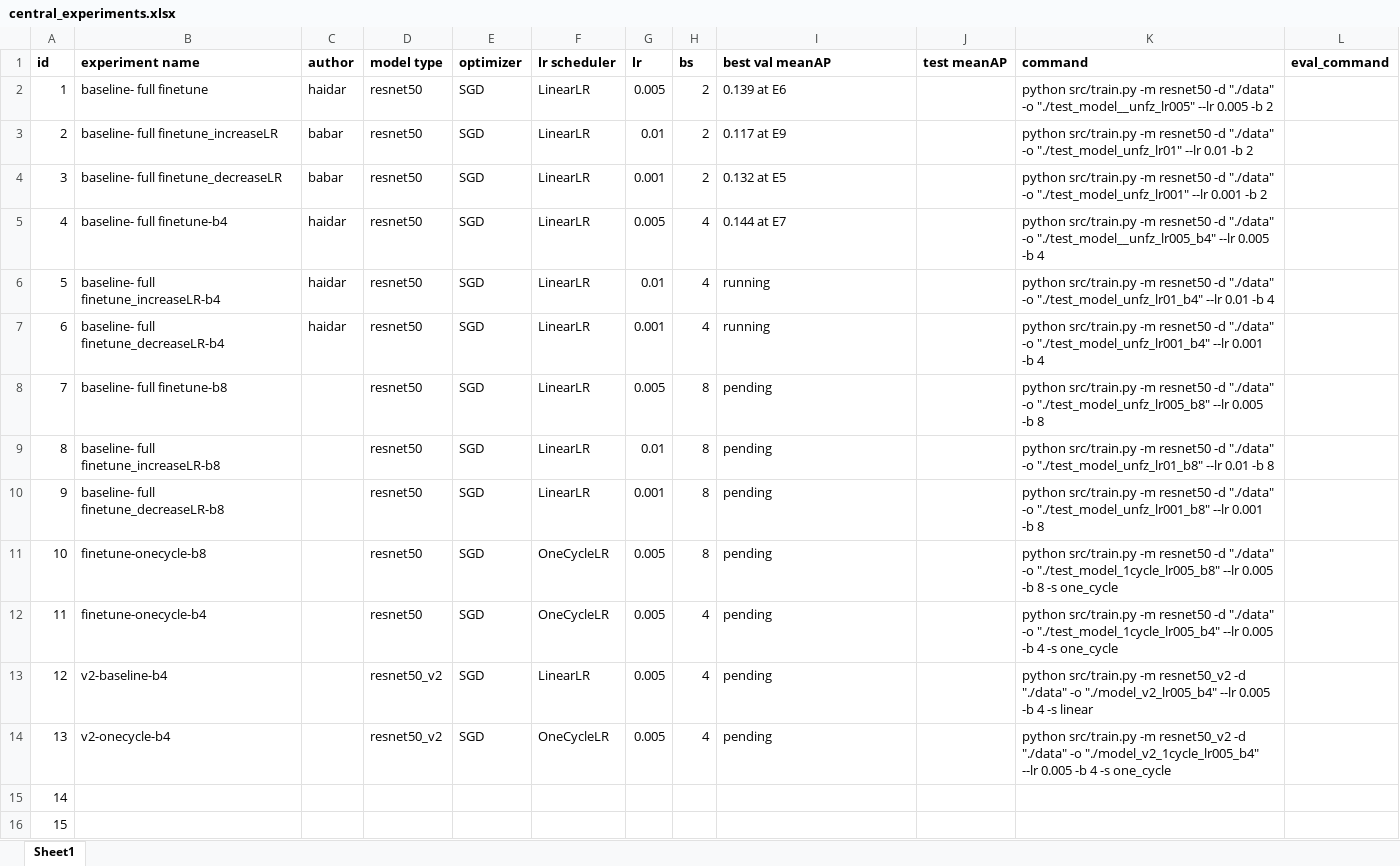
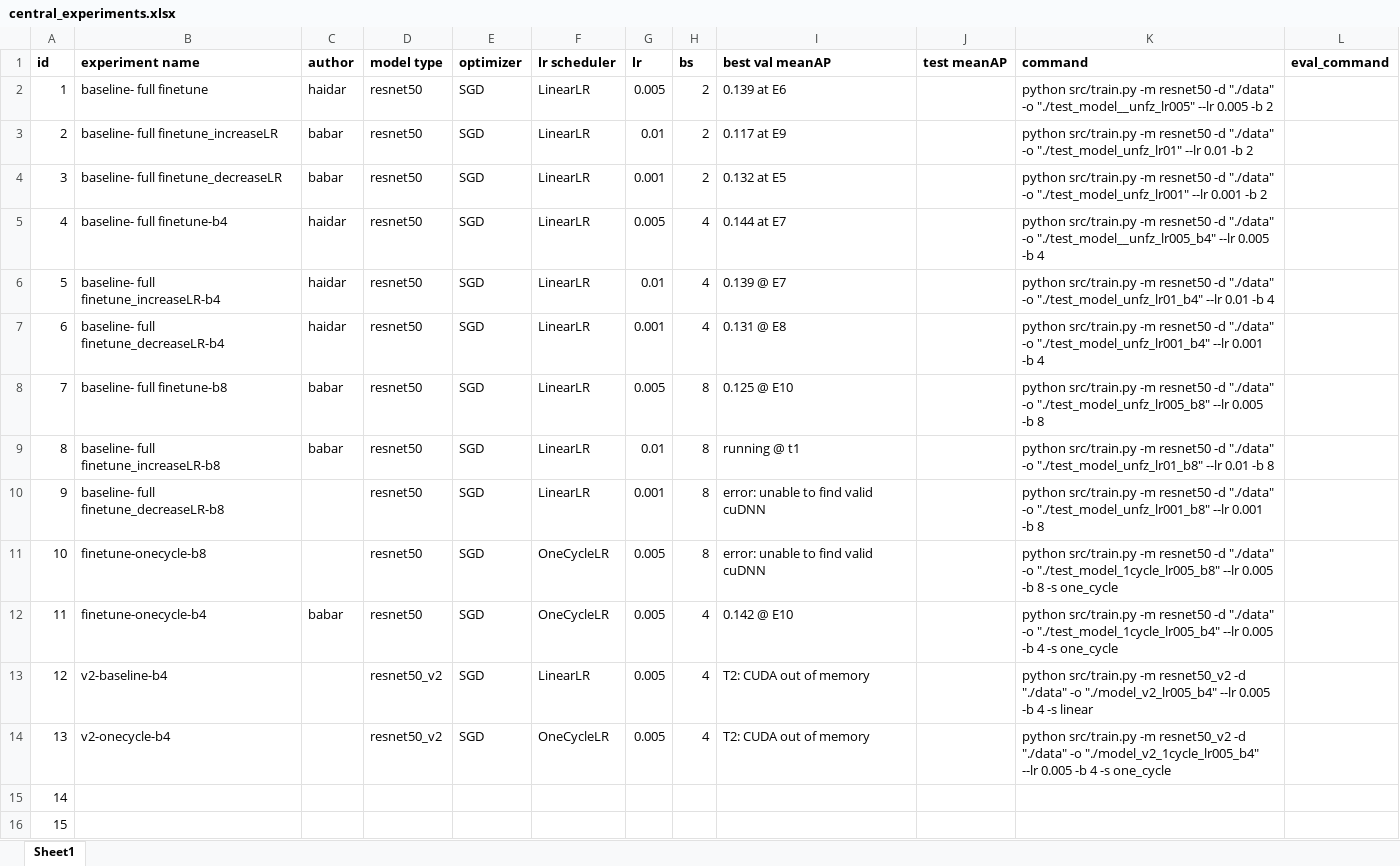
Before and after one commit to badark/smartathon, an Excel workbook: docs/central_experiments.xlsx, sheet Sheet1, drawn as a sheet; only a part is shown; values as stored, in another font and other column widths than the file's, no borders; the diff names each change by its address in the sheet, - before the commit and + after, or states it on an @@ line.

Commit message:
Update central_experiments.xlsx
updated the run log.
logged errors (possibly from increasing batch from 4 to 8)

```diff
--- a/docs/central_experiments.xlsx (sheet Sheet1)
+++ b/docs/central_experiments.xlsx (sheet Sheet1)
-I6 (best val meanAP): running
+I6 (best val meanAP): 0.139 @ E7
-I7 (best val meanAP): running
+I7 (best val meanAP): 0.131 @ E8
-C8:C9 (author): (empty)
+C8:C9 (author): babar
-I8 (best val meanAP): pending
+I8 (best val meanAP): 0.125 @ E10
-I9 (best val meanAP): pending
+I9 (best val meanAP): running @ t1
-I10:I11 (best val meanAP): pending
+I10:I11 (best val meanAP): error: unable to find valid cuDNN
-C12 (author): (empty)
+C12 (author): babar
-I12 (best val meanAP): pending
+I12 (best val meanAP): 0.142 @ E10
-I13:I14 (best val meanAP): pending
+I13:I14 (best val meanAP): T2: CUDA out of memory
```
